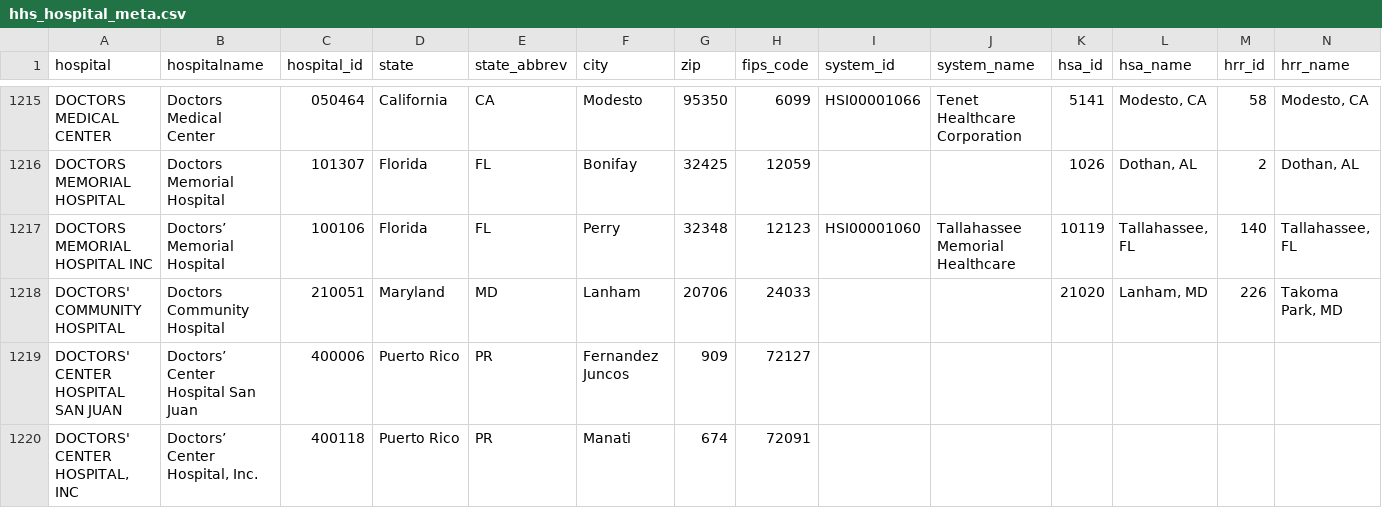
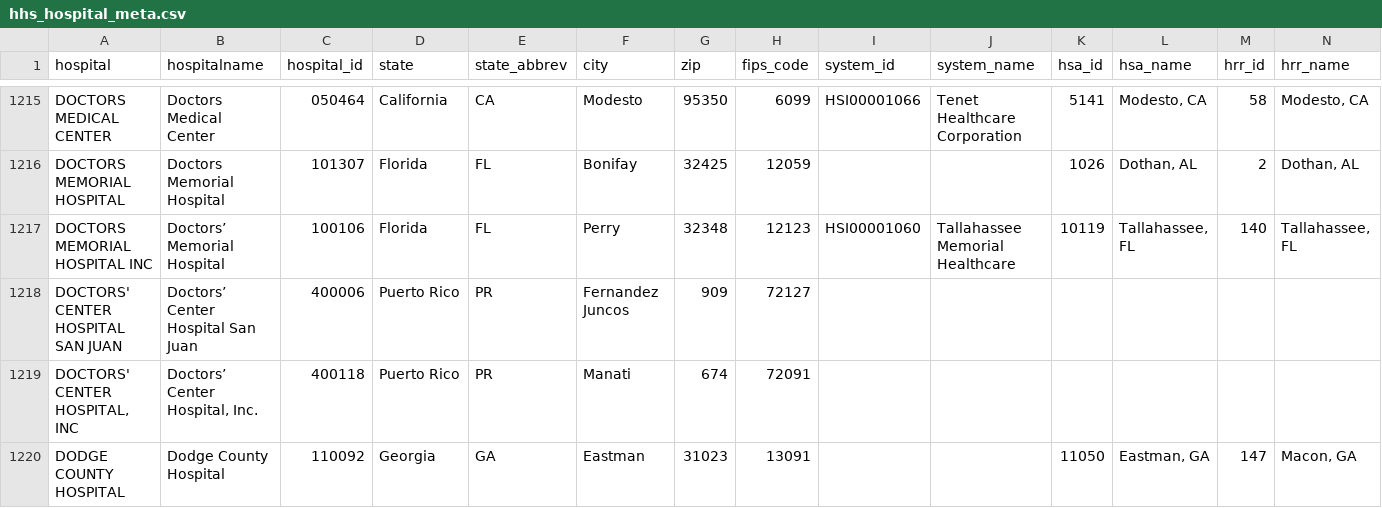
Before and after one commit to flixpar/covid-patient-redistribution-site, a CSV file: data/hhs_hospital_meta.csv, drawn as a sheet; only a part is shown, gaps mark what is left out; the shorter side is filled out with more unchanged rows; removed rows and columns are numbered as before the commit, all else as after; the diff covers the shown part only; the diff names each change by its address in the sheet, - before the commit and + after, or states it on an @@ line.

```diff
--- a/data/hhs_hospital_meta.csv
+++ b/data/hhs_hospital_meta.csv
-row 1218: DOCTORS' COMMUNITY HOSPITAL | Doctors Community Hospital | 210051 | Maryland | MD | Lanham | 20706 | 24033 |  |  | 21020 | Lanham, MD | 226 | Takoma Park, MD
```
Also changed, not shown: 4 added rows, 5 removed rows and 1 edited cell elsewhere in this file, data/beds_hhs.csv, data/capacity_hhs.csv, 9 other files.
